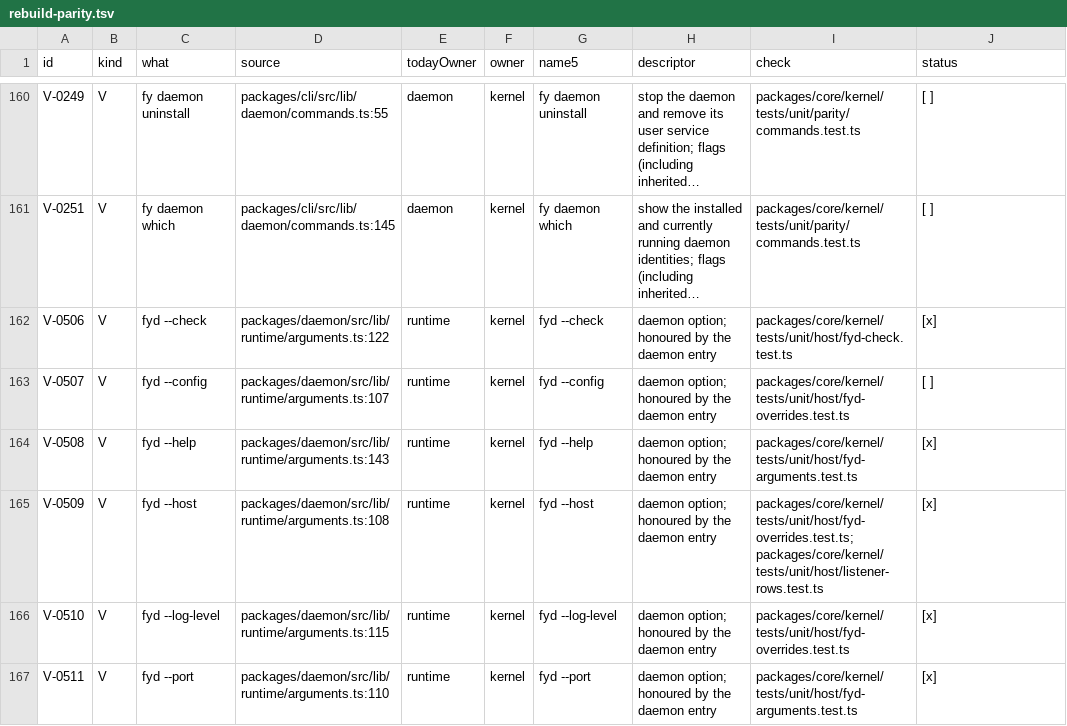
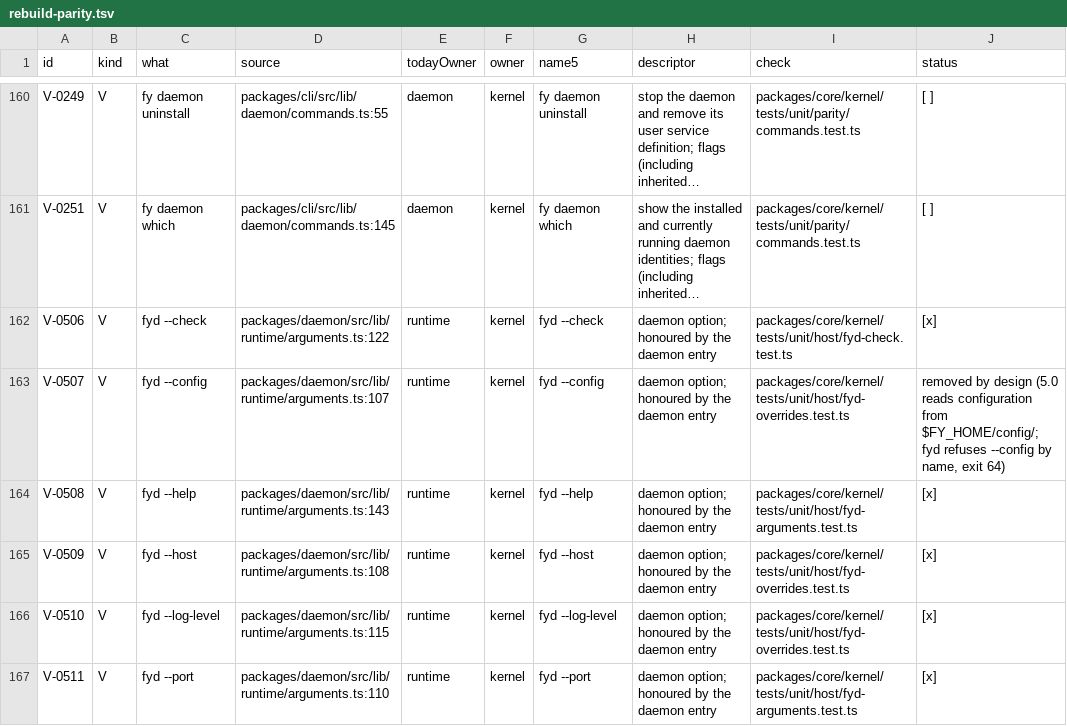
Before and after one commit to kirinnee/ferretry, a TSV file: docs/design/rebuild-parity.tsv, drawn as a sheet; only a part is shown, gaps mark what is left out; long unchanged cells end in …; the diff names each change by its address in the sheet, - before the commit and + after, or states it on an @@ line.

Commit message:
fix(kernel): prove fyd mode rows by id, classify unusable check addresses, refuse --config by name

```diff
--- a/docs/design/rebuild-parity.tsv
+++ b/docs/design/rebuild-parity.tsv
-J163 (status): [ ]
+J163 (status): removed by design (5.0 reads configuration from $FY_HOME/config/; fyd refuses --config by name, exit 64)
-I165 (check): packages/core/kernel/tests/unit/host/fyd-overrides.test.ts; packages/core/kernel/tests/unit/host/listener-rows.test.ts
+I165 (check): packages/core/kernel/tests/unit/host/fyd-overrides.test.ts
```
Also changed, not shown: 6 other files.
